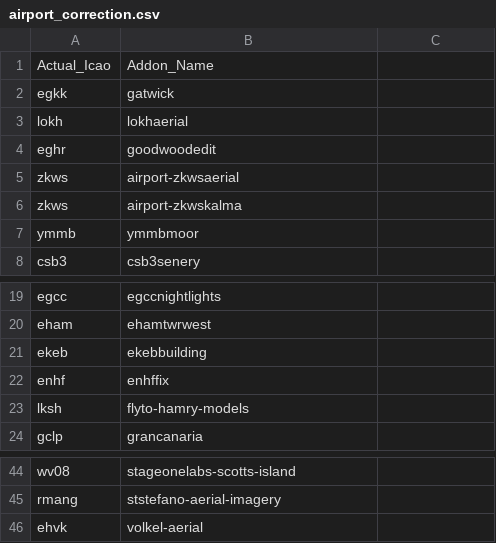
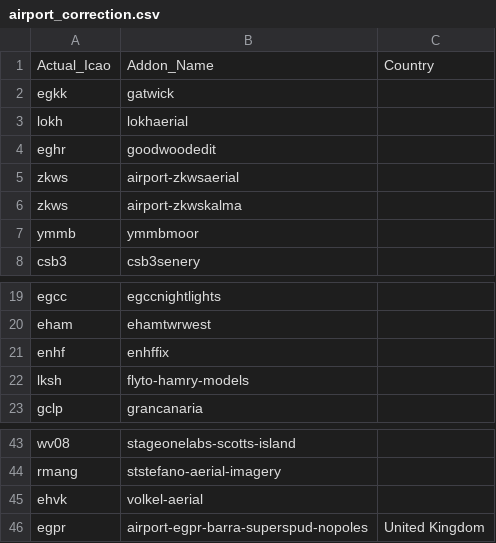
Before and after one commit to matijas-05/MSFS-Geosort, a CSV file: Geosort/Geosort/bin/Debug/Database/airport_correction.csv, drawn as a sheet; only a part is shown, gaps mark what is left out; removed rows and columns are numbered as before the commit, all else as after; the diff names each change by its address in the sheet, - before the commit and + after, or states it on an @@ line.

Commit message:
Added reverse geocoding for airports without specified country

```diff
--- a/Geosort/Geosort/bin/Debug/Database/airport_correction.csv
+++ b/Geosort/Geosort/bin/Debug/Database/airport_correction.csv
-C1: (empty)
+C1: Country
-row 21: ekeb | ekebbuilding
+row 46: egpr | airport-egpr-barra-superspud-nopoles | United Kingdom
```
Also changed, not shown: 28 other files.
